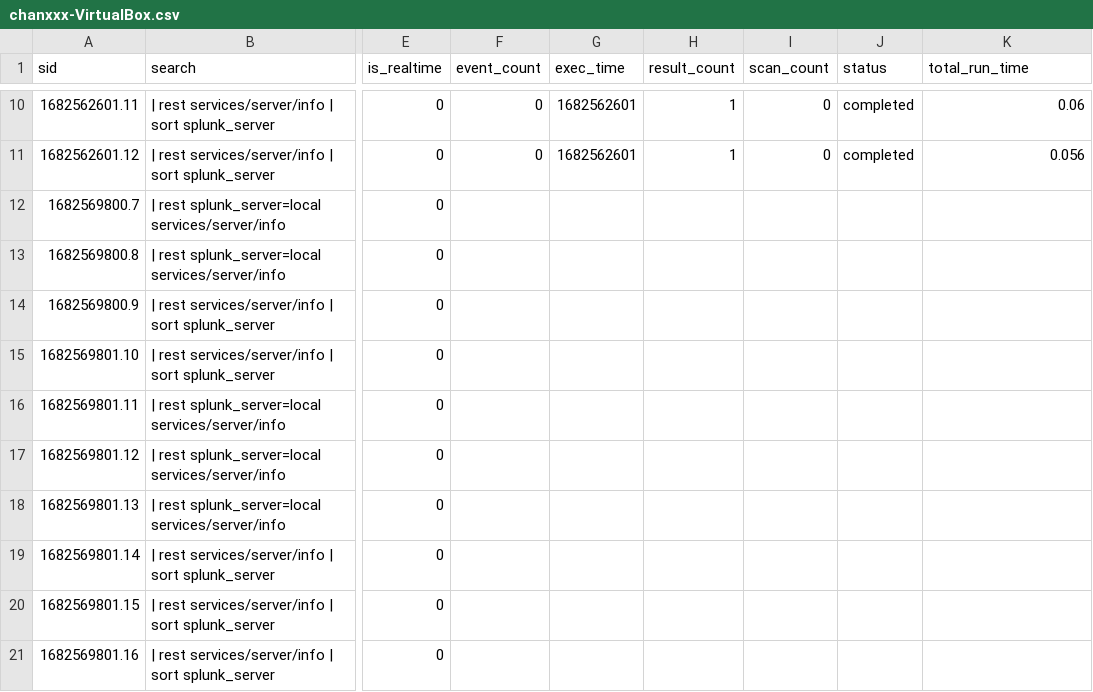
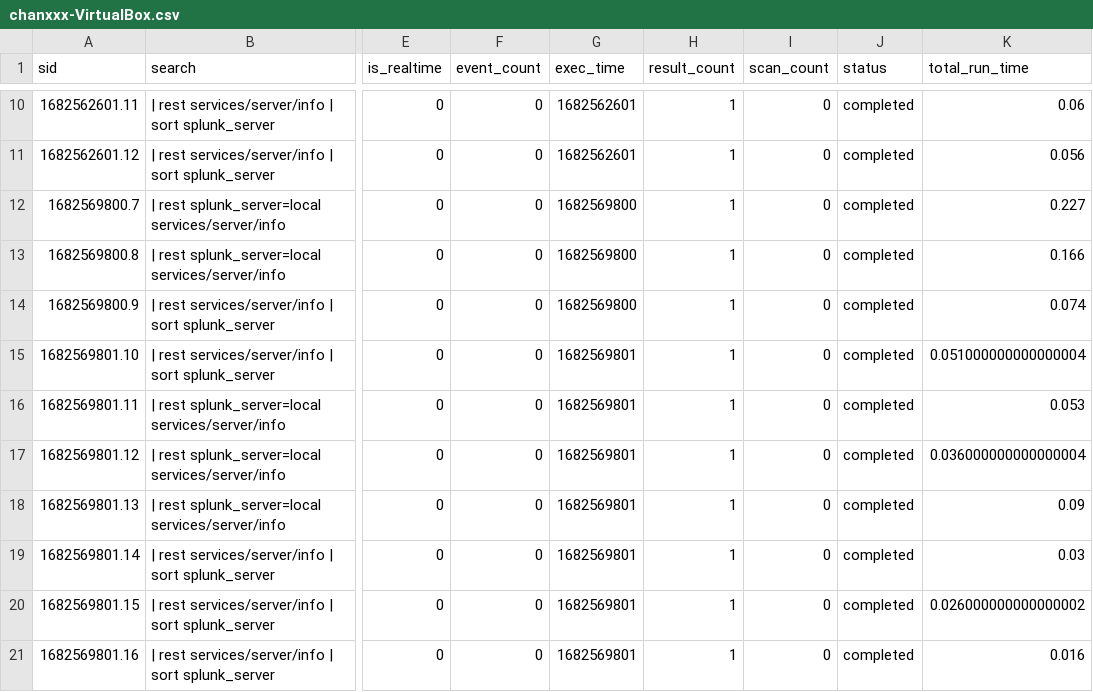
Before and after one commit to chanxxx1912/version_controll_splunk, a CSV file: users/splunk-system-user/search/history/chanxxx-VirtualBox.csv, drawn as a sheet; only a part is shown, gaps mark what is left out; the diff names each change by its address in the sheet, - before the commit and + after, or states it on an @@ line.

Commit message:
Auto: 217 MB,  1 file changed, 10 insertions(+), 10 deletions(-)

```diff
--- a/users/splunk-system-user/search/history/chanxxx-VirtualBox.csv
+++ b/users/splunk-system-user/search/history/chanxxx-VirtualBox.csv
-F12:F21 (event_count): (empty)
+F12:F21 (event_count): 0
-G12:G14 (exec_time): (empty)
+G12:G14 (exec_time): 1682569800
-H12:H21 (result_count): (empty)
+H12:H21 (result_count): 1
-I12:I21 (scan_count): (empty)
+I12:I21 (scan_count): 0
-J12:J21 (status): (empty)
+J12:J21 (status): completed
-K12 (total_run_time): (empty)
+K12 (total_run_time): 0.227
-K13 (total_run_time): (empty)
+K13 (total_run_time): 0.166
-K14 (total_run_time): (empty)
+K14 (total_run_time): 0.074
-G15:G21 (exec_time): (empty)
+G15:G21 (exec_time): 1682569801
-K15 (total_run_time): (empty)
+K15 (total_run_time): 0.051000000000000004
-K16 (total_run_time): (empty)
+K16 (total_run_time): 0.053
-K17 (total_run_time): (empty)
+K17 (total_run_time): 0.036000000000000004
-K18 (total_run_time): (empty)
+K18 (total_run_time): 0.09
-K19 (total_run_time): (empty)
+K19 (total_run_time): 0.03
-K20 (total_run_time): (empty)
+K20 (total_run_time): 0.026000000000000002
-K21 (total_run_time): (empty)
+K21 (total_run_time): 0.016
```
